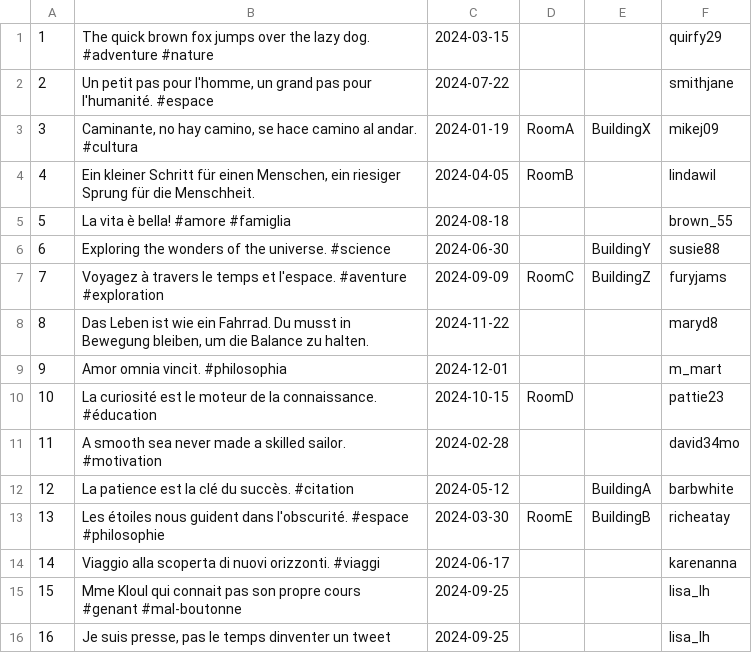
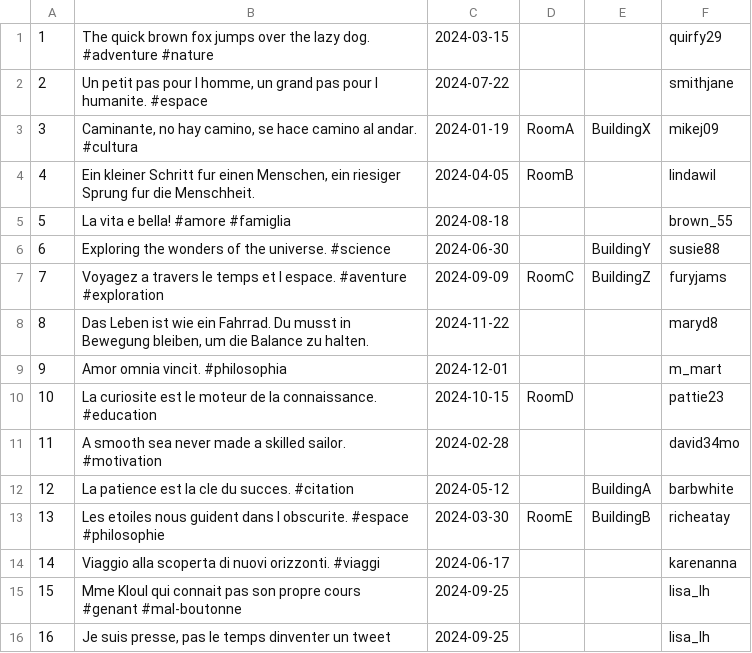
Before and after one commit to LugolBis/Projet-IN513, a CSV file: populate/posts.csv, drawn as a sheet; only a part is shown; the diff covers the shown part only.

```diff
--- a/populate/posts.csv
+++ b/populate/posts.csv
@@ -1,14 +1,14 @@
 1,"The quick brown fox jumps over the lazy dog. #adventure #nature",2024-03-15,,,"quirfy29"
-2,"Un petit pas pour l'homme, un grand pas pour l'humanité. #espace",2024-07-22,,,"smithjane"
+2,"Un petit pas pour l homme, un grand pas pour l humanite. #espace",2024-07-22,,,"smithjane"
 3,"Caminante, no hay camino, se hace camino al andar. #cultura",2024-01-19,"RoomA","BuildingX","mikej09"
-4,"Ein kleiner Schritt für einen Menschen, ein riesiger Sprung für die Menschheit.",2024-04-05,"RoomB",,"lindawil"
-5,"La vita è bella! #amore #famiglia",2024-08-18,,,"brown_55"
+4,"Ein kleiner Schritt fur einen Menschen, ein riesiger Sprung fur die Menschheit.",2024-04-05,"RoomB",,"lindawil"
+5,"La vita e bella! #amore #famiglia",2024-08-18,,,"brown_55"
 6,"Exploring the wonders of the universe. #science",2024-06-30,,"BuildingY","susie88"
-7,"Voyagez à travers le temps et l'espace. #aventure #exploration",2024-09-09,"RoomC","BuildingZ","furyjams"
+7,"Voyagez a travers le temps et l espace. #aventure #exploration",2024-09-09,"RoomC","BuildingZ","furyjams"
 8,"Das Leben ist wie ein Fahrrad. Du musst in Bewegung bleiben, um die Balance zu halten.",2024-11-22,,,"maryd8"
 9,"Amor omnia vincit. #philosophia",2024-12-01,,,"m_mart"
-10,"La curiosité est le moteur de la connaissance. #éducation",2024-10-15,"RoomD",,"pattie23"
+10,"La curiosite est le moteur de la connaissance. #education",2024-10-15,"RoomD",,"pattie23"
 11,"A smooth sea never made a skilled sailor. #motivation",2024-02-28,,,"david34mo"
-12,"La patience est la clé du succès. #citation",2024-05-12,,"BuildingA","barbwhite"
-13,"Les étoiles nous guident dans l'obscurité. #espace #philosophie",2024-03-30,"RoomE","BuildingB","richeatay"
+12,"La patience est la cle du succes. #citation",2024-05-12,,"BuildingA","barbwhite"
+13,"Les etoiles nous guident dans l obscurite. #espace #philosophie",2024-03-30,"RoomE","BuildingB","richeatay"
 14,"Viaggio alla scoperta di nuovi orizzonti. #viaggi",2024-06-17,,,"karenanna"
```
Also changed, not shown: 13 edited cells elsewhere in this file, 5 other files.
